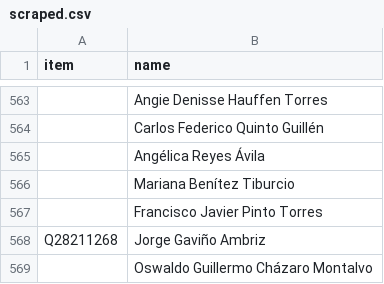
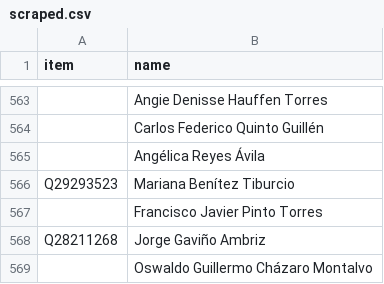
Before and after one commit to every-politician-scrapers/mexico-ministers, a CSV file: sources/deputies-63/scraped.csv, drawn as a sheet; only a part is shown, gaps mark what is left out; the diff names each change by its address in the sheet, - before the commit and + after, or states it on an @@ line.

Commit message:
Compare external sources to Wikidata

```diff
--- a/sources/deputies-63/scraped.csv
+++ b/sources/deputies-63/scraped.csv
-A566 (item): (empty)
+A566 (item): Q29293523
```
